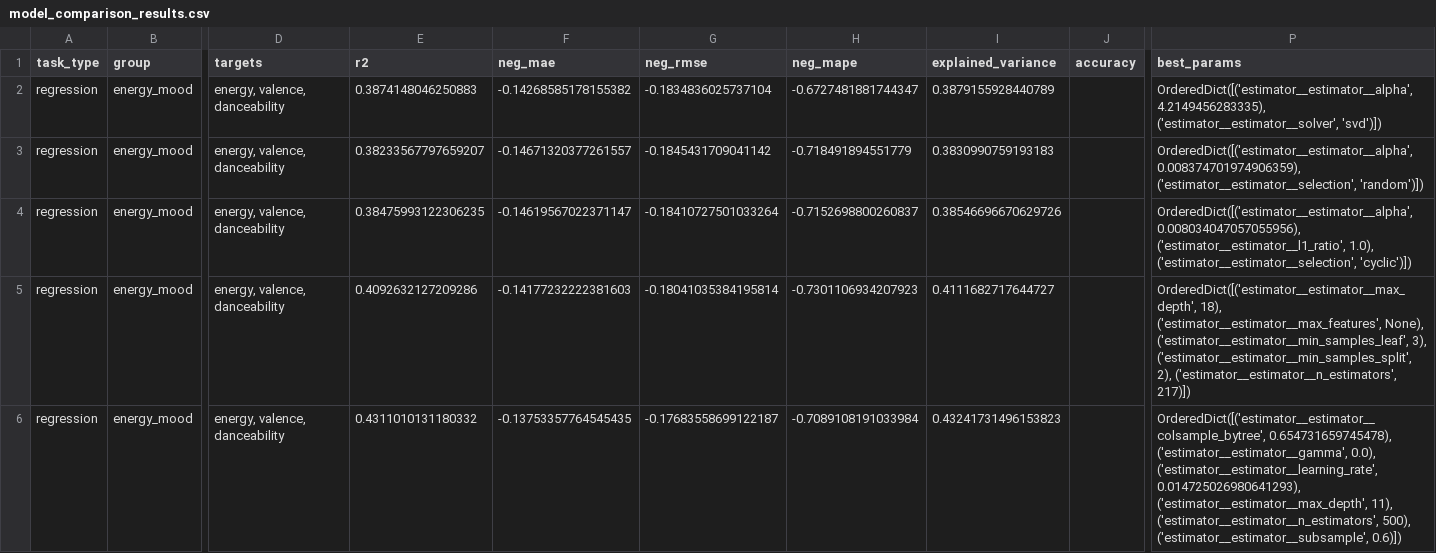
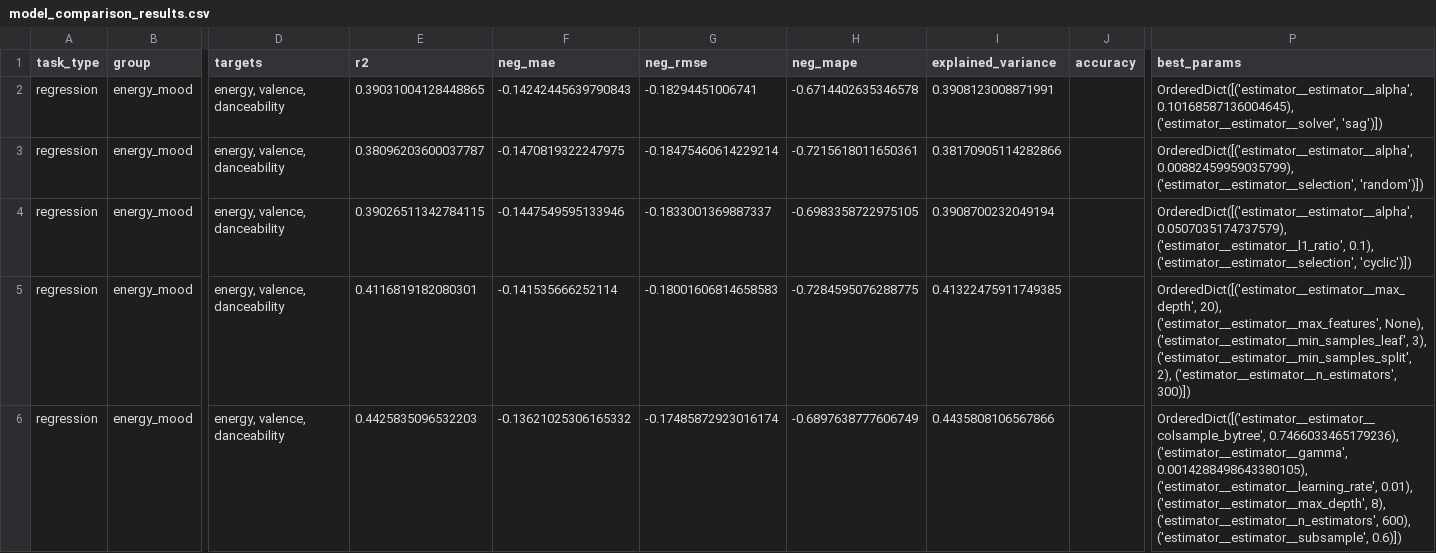
Before and after one commit to Academic-Projects-2025/Music-recommendation-system, a CSV file: models/model_comparison_results.csv, drawn as a sheet; only a part is shown, gaps mark what is left out; the diff covers the shown part only; the diff names each change by its address in the sheet, - before the commit and + after, or states it on an @@ line.

```diff
--- a/models/model_comparison_results.csv
+++ b/models/model_comparison_results.csv
-E2 (r2): 0.3874148046250883
+E2 (r2): 0.39031004128448865
-F2 (neg_mae): -0.14268585178155382
+F2 (neg_mae): -0.14242445639790843
-G2 (neg_rmse): -0.1834836025737104
+G2 (neg_rmse): -0.18294451006741
-H2 (neg_mape): -0.6727481881744347
+H2 (neg_mape): -0.6714402635346578
-I2 (explained_variance): 0.3879155928440789
+I2 (explained_variance): 0.3908123008871991
-P2 (best_params): OrderedDict([('estimator__estimator__alpha', 4.2149456283335), ('estimator__estimator__solver', 'svd')])
+P2 (best_params): OrderedDict([('estimator__estimator__alpha', 0.10168587136004645), ('estimator__estimator__solver', 'sag')])
-E3 (r2): 0.38233567797659207
+E3 (r2): 0.38096203600037787
-F3 (neg_mae): -0.14671320377261557
+F3 (neg_mae): -0.1470819322247975
-G3 (neg_rmse): -0.1845431709041142
+G3 (neg_rmse): -0.18475460614229214
-H3 (neg_mape): -0.718491894551779
+H3 (neg_mape): -0.7215618011650361
-I3 (explained_variance): 0.3830990759193183
+I3 (explained_variance): 0.38170905114282866
-P3 (best_params): OrderedDict([('estimator__estimator__alpha', 0.008374701974906359), ('estimator__estimator__selection', 'random')])
+P3 (best_params): OrderedDict([('estimator__estimator__alpha', 0.00882459959035799), ('estimator__estimator__selection', 'random')])
-E4 (r2): 0.38475993122306235
+E4 (r2): 0.39026511342784115
-F4 (neg_mae): -0.14619567022371147
+F4 (neg_mae): -0.1447549595133946
-G4 (neg_rmse): -0.18410727501033264
+G4 (neg_rmse): -0.1833001369887337
-H4 (neg_mape): -0.7152698800260837
+H4 (neg_mape): -0.6983358722975105
-I4 (explained_variance): 0.38546696670629726
+I4 (explained_variance): 0.3908700232049194
-P4 (best_params): OrderedDict([('estimator__estimator__alpha', 0.008034047057055956), ('estimator__estimator__l1_ratio', 1.0), ('estimator__estimator__selection', 'cyclic')])
+P4 (best_params): OrderedDict([('estimator__estimator__alpha', 0.0507035174737579), ('estimator__estimator__l1_ratio', 0.1), ('estimator__estimator__selection', 'cyclic')])
-E5 (r2): 0.4092632127209286
+E5 (r2): 0.4116819182080301
-F5 (neg_mae): -0.14177232222381603
+F5 (neg_mae): -0.141535666252114
-G5 (neg_rmse): -0.18041035384195814
+G5 (neg_rmse): -0.18001606814658583
-H5 (neg_mape): -0.7301106934207923
+H5 (neg_mape): -0.7284595076288775
-I5 (explained_variance): 0.4111682717644727
+I5 (explained_variance): 0.41322475911749385
-P5 (best_params): OrderedDict([('estimator__estimator__max_depth', 18), ('estimator__estimator__max_features', None), ('estimator__estimator__min_samples_leaf', 3), ('estimator__estimator__min_samples_split', 2), ('estimator__estimator__n_estimators', 217)])
+P5 (best_params): OrderedDict([('estimator__estimator__max_depth', 20), ('estimator__estimator__max_features', None), ('estimator__estimator__min_samples_leaf', 3), ('estimator__estimator__min_samples_split', 2), ('estimator__estimator__n_estimators', 300)])
-E6 (r2): 0.4311010131180332
+E6 (r2): 0.4425835096532203
-F6 (neg_mae): -0.13753357764545435
+F6 (neg_mae): -0.13621025306165332
-G6 (neg_rmse): -0.17683558699122187
+G6 (neg_rmse): -0.17485872923016174
-H6 (neg_mape): -0.7089108191033984
+H6 (neg_mape): -0.6897638777606749
-I6 (explained_variance): 0.43241731496153823
+I6 (explained_variance): 0.4435808106567866
-P6 (best_params): OrderedDict([('estimator__estimator__colsample_bytree', 0.654731659745478), ('estimator__estimator__gamma', 0.0), ('estimator__estimator__learning_rate', 0.014725026980641293), ('estimator__estimator__max_depth', 11), ('estimator__estimator__n_estimators', 500), ('estimator__estimator__subsample', 0.6)])
+P6 (best_params): OrderedDict([('estimator__estimator__colsample_bytree', 0.7466033465179236), ('estimator__estimator__gamma', 0.0014288498643380105), ('estimator__estimator__learning_rate', 0.01), ('estimator__estimator__max_depth', 8), ('estimator__estimator__n_estimators', 600), ('estimator__estimator__subsample', 0.6)])
```
Also changed, not shown: 150 edited cells elsewhere in this file, models/best_models_summary.csv, 3 other files.
